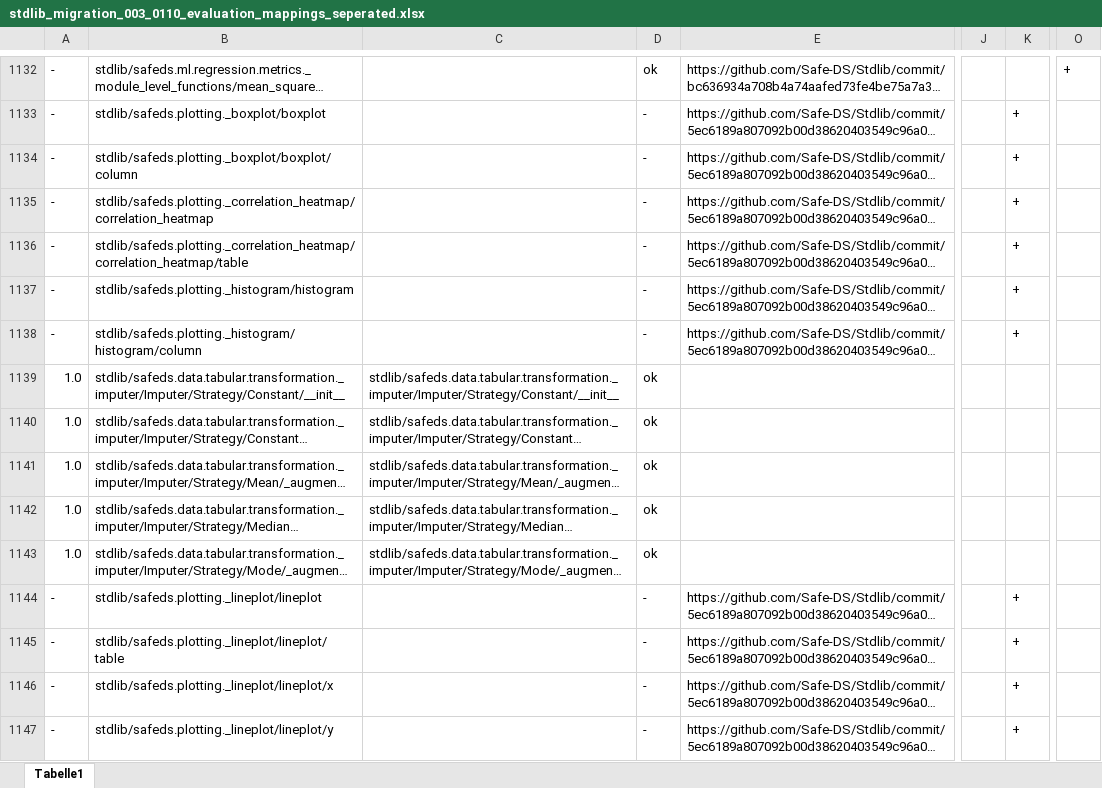
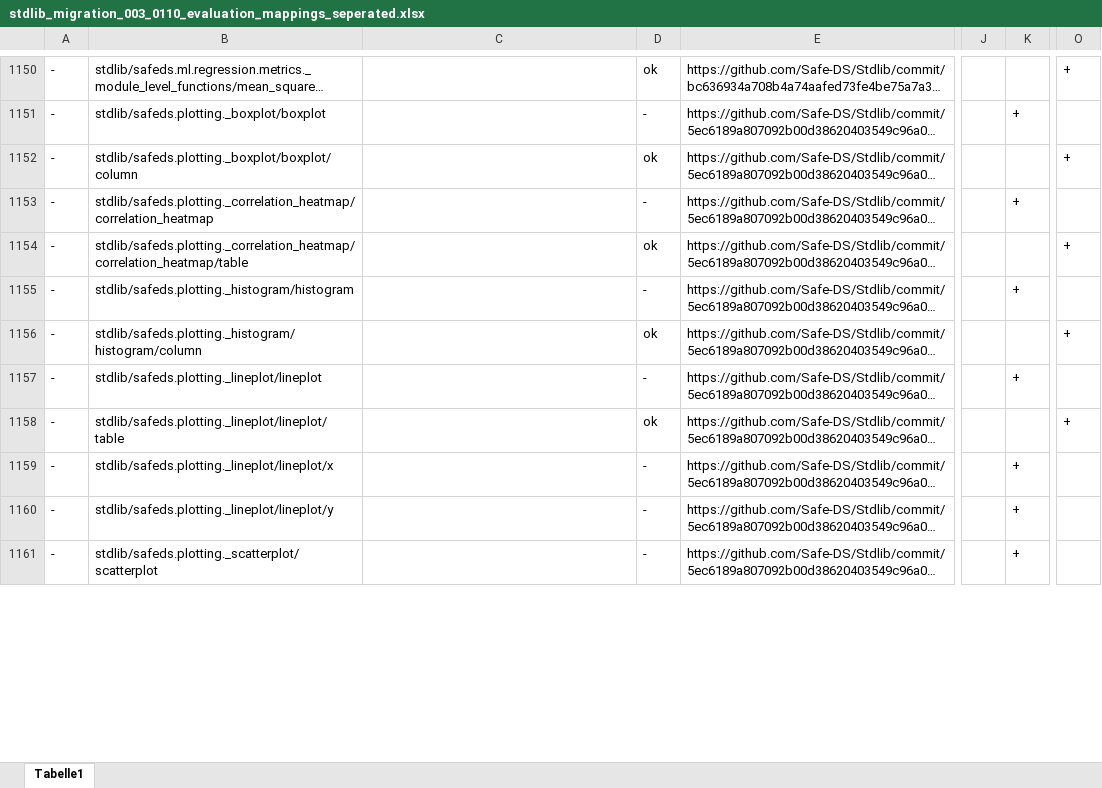
Before and after one commit to Safe-DS/Library-Analyzer, an Excel workbook: stdlib_migration_003_0110/stdlib_migration_003_0110_evaluation_mappings_seperated.xlsx, sheet Tabelle1, drawn as a sheet; only a part is shown, gaps mark what is left out; the shorter side is filled out with more unchanged rows; long unchanged cells end in …; values as stored, in another font and other column widths than the file's, no cell formats; conditional formats not drawn; addresses are those after the commit; the diff covers the shown part only; the diff names each change by its address in the sheet, - before the commit and + after, or states it on an @@ line.

```diff
--- a/stdlib_migration_003_0110/stdlib_migration_003_0110_evaluation_mappings_seperated.xlsx (sheet Tabelle1)
+++ b/stdlib_migration_003_0110/stdlib_migration_003_0110_evaluation_mappings_seperated.xlsx (sheet Tabelle1)
-D1152: -
+D1152: ok
-K1152: +
+K1152: (empty)
-O1152: (empty)
+O1152: +
-D1154: -
+D1154: ok
-K1154: +
+K1154: (empty)
-O1154: (empty)
+O1154: +
-D1156: -
+D1156: ok
-K1156: +
+K1156: (empty)
-O1156: (empty)
+O1156: +
@@ row 1139 moved to row 466: 1.0 @@
@@ row 1140 moved to row 471: 1.0 @@
@@ row 1141 moved to row 476: 1.0 @@
@@ row 1142 moved to row 481: 1.0 @@
@@ row 1143 moved to row 486: 1.0 @@
-D1158: -
+D1158: ok
-K1158: +
+K1158: (empty)
-O1158: (empty)
+O1158: +
```
Also changed, not shown: 5 added rows, 5 removed rows, 209 moved rows and 66 edited cells elsewhere in this sheet, cell formats, formulas that keep their value, aexpy/aexpy_evaluation_sklearn_0242_121.xlsx, 12 other files.
